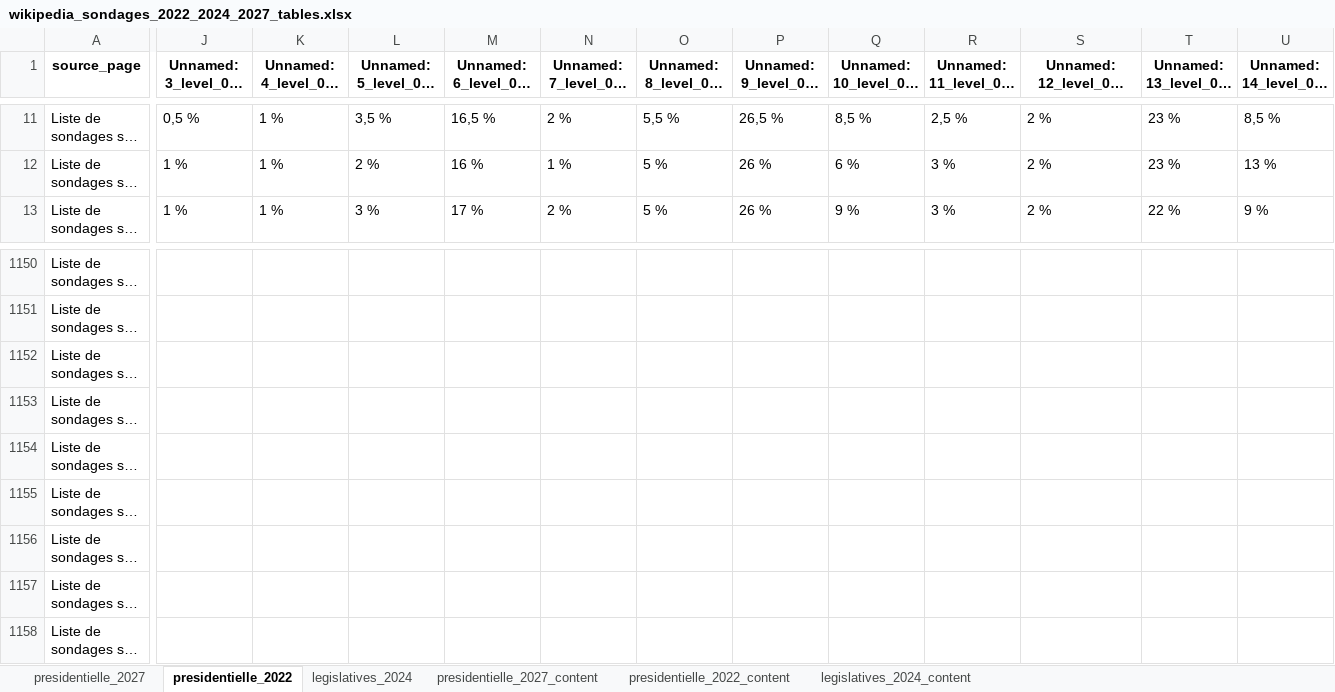
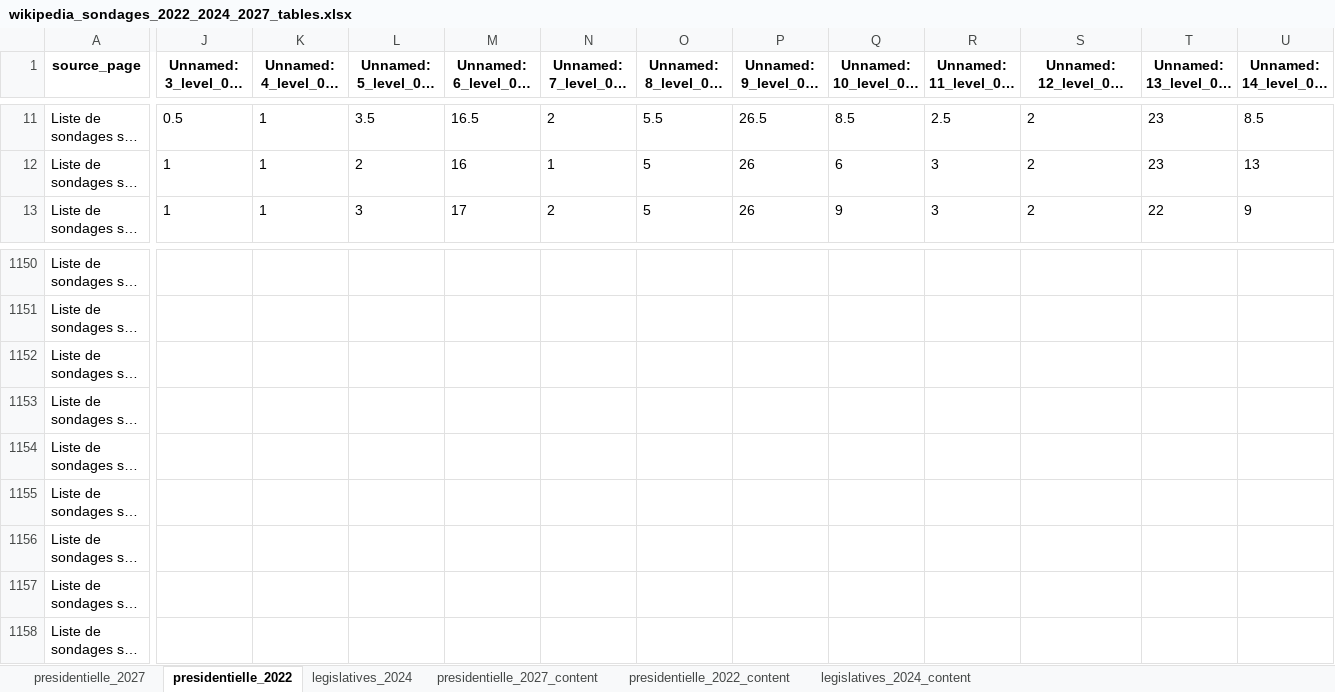
Before and after one commit to guillaumeboileaupro/presidentielle-2027-polls, an Excel workbook: wikipedia_sondages_2022_2024_2027_tables.xlsx, sheet presidentielle_2022, drawn as a sheet; only a part is shown, gaps mark what is left out; long unchanged cells end in …; values as stored, in another font and other column widths than the file's, no borders; the diff covers the shown part only; the diff names each change by its address in the sheet, - before the commit and + after, or states it on an @@ line.

```diff
--- a/wikipedia_sondages_2022_2024_2027_tables.xlsx (sheet presidentielle_2022)
+++ b/wikipedia_sondages_2022_2024_2027_tables.xlsx (sheet presidentielle_2022)
-J11: 0,5 %
+J11: 0.5
-K11:K13: 1 %
+K11:K13: 1
-L11: 3,5 %
+L11: 3.5
-M11: 16,5 %
+M11: 16.5
-N11: 2 %
+N11: 2
-O11: 5,5 %
+O11: 5.5
-P11: 26,5 %
+P11: 26.5
-Q11: 8,5 %
+Q11: 8.5
-R11: 2,5 %
+R11: 2.5
-S11:S13: 2 %
+S11:S13: 2
-T11:T12: 23 %
+T11:T12: 23
-U11: 8,5 %
+U11: 8.5
-J12:J13: 1 %
+J12:J13: 1
-L12: 2 %
+L12: 2
-M12: 16 %
+M12: 16
-N12: 1 %
+N12: 1
-O12:O13: 5 %
+O12:O13: 5
-P12:P13: 26 %
+P12:P13: 26
-Q12: 6 %
+Q12: 6
-R12:R13: 3 %
+R12:R13: 3
-U12: 13 %
+U12: 13
-L13: 3 %
+L13: 3
-M13: 17 %
+M13: 17
-N13: 2 %
+N13: 2
-Q13: 9 %
+Q13: 9
-T13: 22 %
+T13: 22
-U13: 9 %
+U13: 9
```
Also changed, not shown: 951 edited cells elsewhere in this sheet, sheet presidentielle_2027, sheet presidentielle_2027_content, 26 other files.
